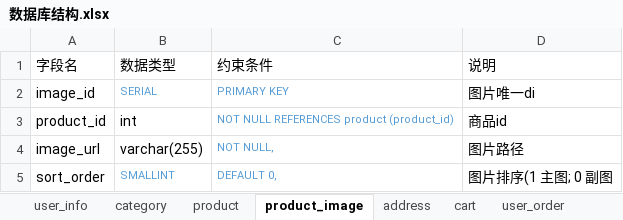
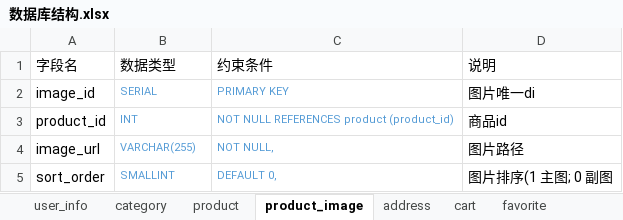
Before and after one commit to HypHOD/db_design_sql, an Excel workbook: 数据库结构.xlsx, sheet product_image, drawn as a sheet; values as stored, in another font and other column widths than the file's, no borders; the diff names each change by its address in the sheet, - before the commit and + after, or states it on an @@ line.

```diff
--- a/数据库结构.xlsx (sheet product_image)
+++ b/数据库结构.xlsx (sheet product_image)
+sheet tab: favorite
-B3 (数据类型): int
+B3 (数据类型): INT
-B3:B4 text colour: black
+B3:B4 text colour: #569CD6, text size: smaller
-B4 (数据类型): varchar(255)
+B4 (数据类型): VARCHAR(255)
```
Also changed, not shown: sheet cart, 2 other files.
